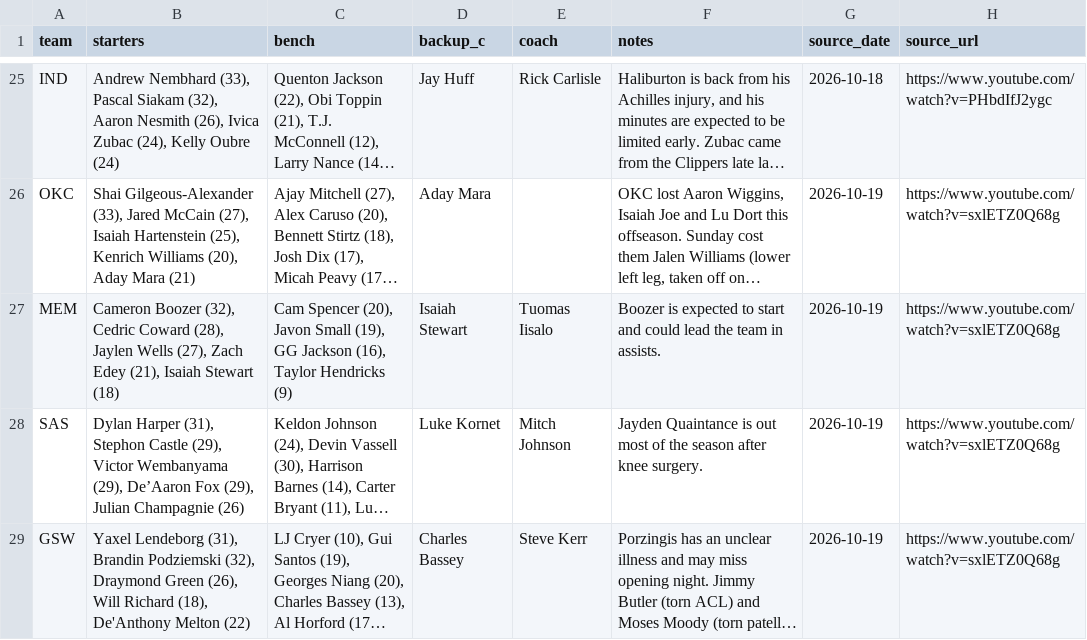
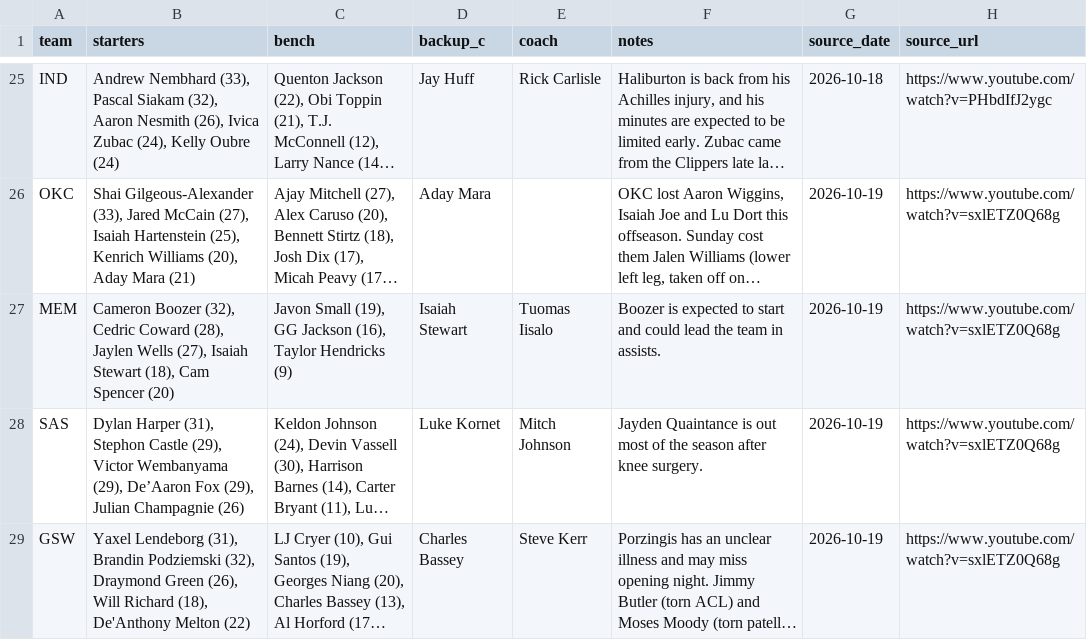
Before and after one commit to nascardataguy2/nba-2026-27, a CSV file: data/teams.csv, drawn as a sheet; only a part is shown, gaps mark what is left out; long unchanged cells end in …; the diff names each change by its address in the sheet, - before the commit and + after, or states it on an @@ line.

```diff
--- a/data/teams.csv
+++ b/data/teams.csv
-B27 (starters): …Wells (27), Zach Edey (21), Isaiah Stewart (18)
+B27 (starters): …Wells (27), Isaiah Stewart (18), Cam Spencer (20)
-C27 (bench): Cam Spencer (20), Javon Small…
+C27 (bench): Javon Small…
```
Also changed, not shown: 15 other files.
